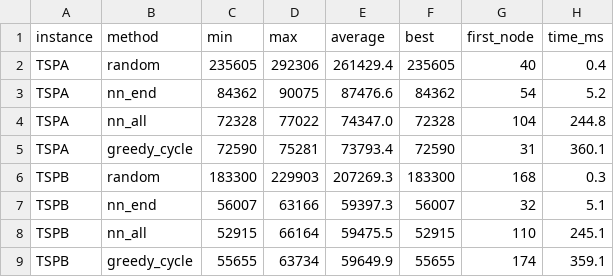
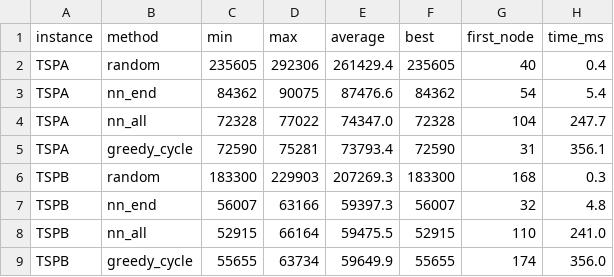
Before and after one commit to csuchorski/evolutionary_computation, a CSV file: lab1/results/summary.csv, drawn as a sheet.

```diff
--- a/lab1/results/summary.csv
+++ b/lab1/results/summary.csv
@@ -2,8 +2,8 @@ instance,method,min,max,average,best,first_node,time_ms
 TSPA,random,235605,292306,261429.4,235605,40,0.4
-TSPA,nn_end,84362,90075,87476.6,84362,54,5.2
-TSPA,nn_all,72328,77022,74347.0,72328,104,244.8
-TSPA,greedy_cycle,72590,75281,73793.4,72590,31,360.1
+TSPA,nn_end,84362,90075,87476.6,84362,54,5.4
+TSPA,nn_all,72328,77022,74347.0,72328,104,247.7
+TSPA,greedy_cycle,72590,75281,73793.4,72590,31,356.1
 TSPB,random,183300,229903,207269.3,183300,168,0.3
-TSPB,nn_end,56007,63166,59397.3,56007,32,5.1
-TSPB,nn_all,52915,66164,59475.5,52915,110,245.1
-TSPB,greedy_cycle,55655,63734,59649.9,55655,174,359.1
+TSPB,nn_end,56007,63166,59397.3,56007,32,4.8
+TSPB,nn_all,52915,66164,59475.5,52915,110,241.0
+TSPB,greedy_cycle,55655,63734,59649.9,55655,174,356.0
```
Also changed, not shown: 2 other files.
